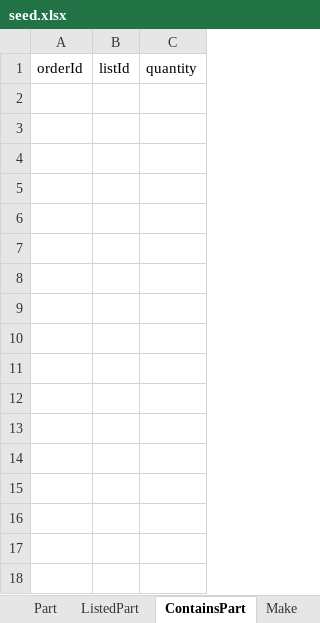
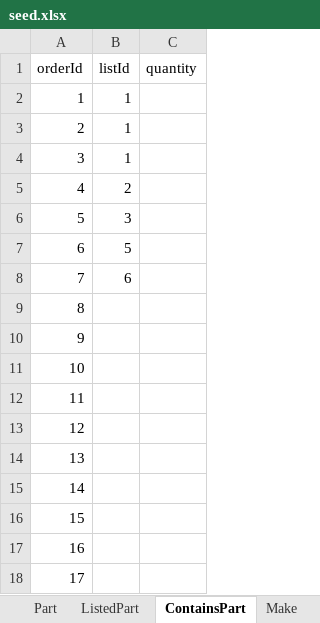
Before and after one commit to swm93/everything-roadster, an Excel workbook: src/data/seed.xlsx, sheet ContainsPart, drawn as a sheet; values as stored, in another font and other column widths than the file's, no borders; the diff names each change by its address in the sheet, - before the commit and + after, or states it on an @@ line.

```diff
--- a/src/data/seed.xlsx (sheet ContainsPart)
+++ b/src/data/seed.xlsx (sheet ContainsPart)
+row 2: 1 | 1
+row 3: 2 | 1
+row 4: 3 | 1
+row 5: 4 | 2
+row 6: 5 | 3
+row 7: 6 | 5
+row 8: 7 | 6
+row 9: 8
+row 10: 9
+row 11: 10
+row 12: 11
+row 13: 12
+row 14: 13
+row 15: 14
+row 16: 15
+row 17: 16
+row 18: 17
```
Also changed, not shown: sheet FitsIn, sheet PartOrder, sheet Payment, sheet ListedPart, sheet RatesVendor, sheet Part, 2 other files.
